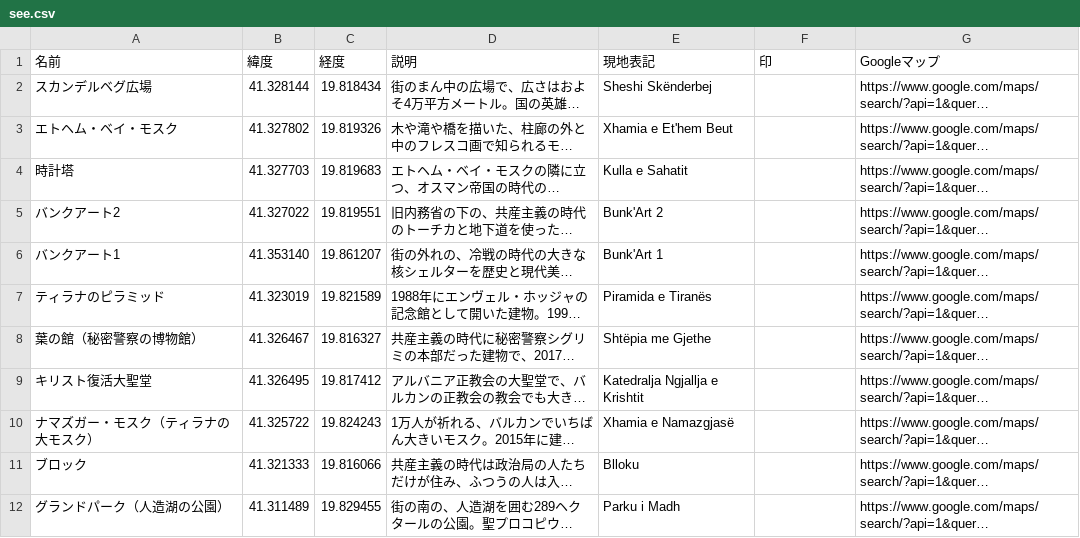
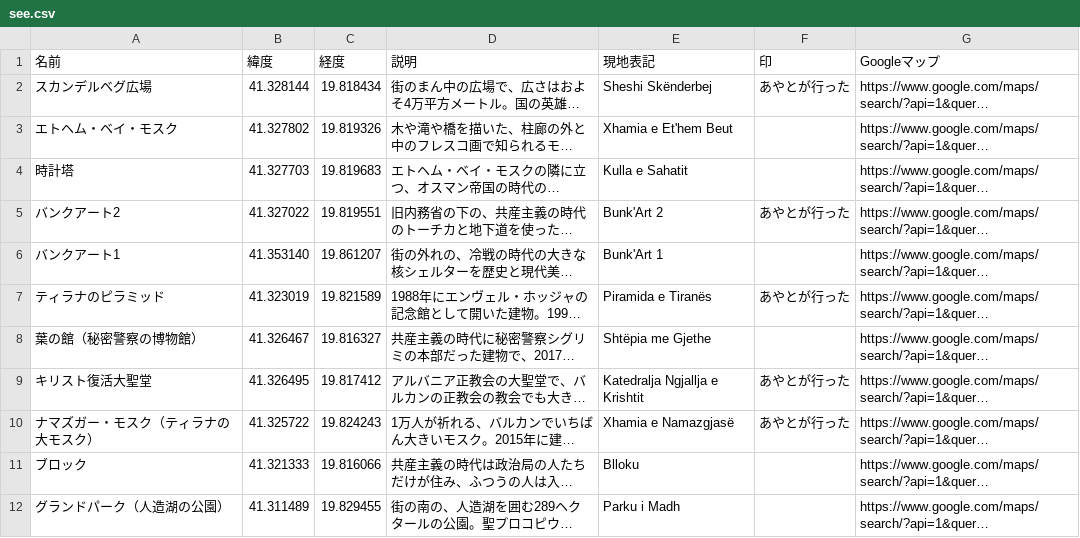
Before and after one commit to Ayato-kosaka/live-streaming, a CSV file: python/data/guide/albania/tirana/mymaps/see.csv, drawn as a sheet; only a part is shown; long unchanged cells end in …; the diff names each change by its address in the sheet, - before the commit and + after, or states it on an @@ line.

```diff
--- a/python/data/guide/albania/tirana/mymaps/see.csv
+++ b/python/data/guide/albania/tirana/mymaps/see.csv
-F2 (印): (empty)
+F2 (印): あやとが行った
-F5 (印): (empty)
+F5 (印): あやとが行った
-F7 (印): (empty)
+F7 (印): あやとが行った
-F9:F10 (印): (empty)
+F9:F10 (印): あやとが行った
```
Also changed, not shown: 5 other files.
